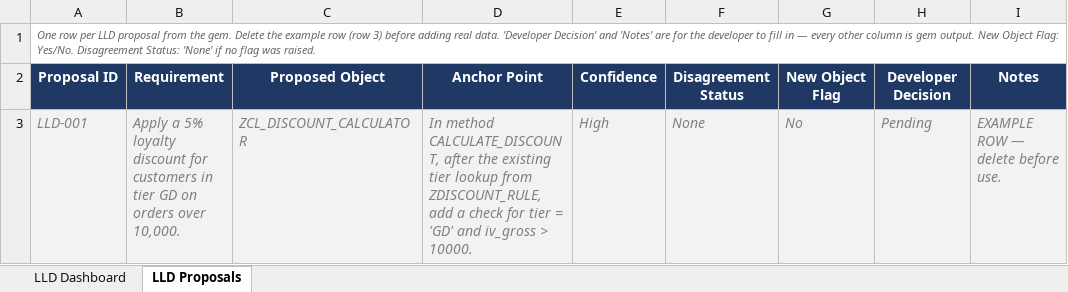
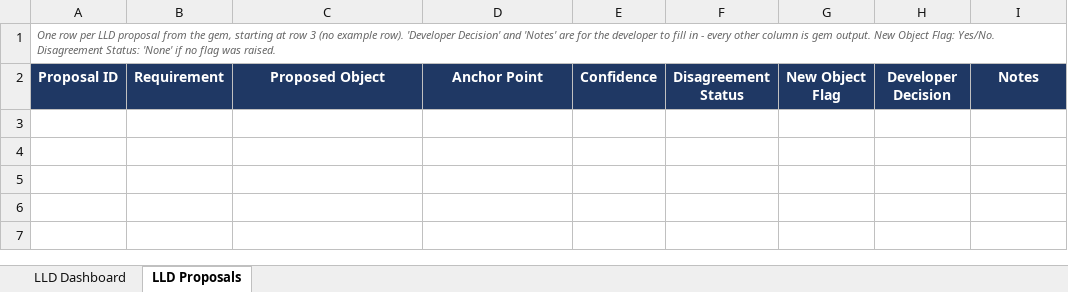
Before and after one commit to AjmalatWork/SAP-LLD-Generator, an Excel workbook: GEM/LLD_Dashboard_Template.xlsx, sheet LLD Proposals, drawn as a sheet; values as stored, in another font and other column widths than the file's, no borders; the diff names each change by its address in the sheet, - before the commit and + after, or states it on an @@ line.

Commit message:
Remove the example row from the LLD dashboard template
Real proposals now start at row 3 (row 1 banner, row 2 header) instead of
row 4, with no example row to delete. Motivated by a real failure: 6 of 8
gem-generated exports wrote their proposal into row 3 (the old example
row's position) instead of deleting it and starting at row 4 as previously
instructed, which silently zeroed every Dashboard KPI since the formulas
correctly only counted from row 4 onward. Removing the example row removes
the failure mode entirely rather than relying on the gem reliably following
a delete-then-shift instruction each time.

Updated: template's instructions banner, data validation ranges (E/G/H
columns), and every Dashboard KPI/breakdown formula, all shifted from row 4
to row 3. Gem instructions Sections 2, 12, and 13 updated to match, plus a
new explicit reminder to re-open and verify the first proposal actually
landed in row 3 before finalizing an export - the on-again-off-again nature
of the original bug (2 of 8 files got it right) suggests this needs a
verification step, not just a clearer instruction.

```diff
--- a/GEM/LLD_Dashboard_Template.xlsx (sheet LLD Proposals)
+++ b/GEM/LLD_Dashboard_Template.xlsx (sheet LLD Proposals)
-A1: …from the gem. Delete the example row (row 3) before adding real data. 'Developer Decision' and 'Notes' are for the developer to fill in — every other…
+A1: …from the gem, starting at row 3 (no example row). 'Developer Decision' and 'Notes' are for the developer to fill in - every other…
-row 3: LLD-001 | Apply a 5% loyalty discount for customers in tier GD on orders over 10,000. | ZCL_DISCOUNT_CALCULATOR | In method CALCULATE_DISCOUNT, after the existing tier lookup from ZDISCOUNT_RULE, add a check for tier = 'GD' and iv_gross > 10000. | High | None | No | Pending | EXAMPLE ROW — delete before use.
```
Also changed, not shown: sheet LLD Dashboard, 1 other file.
